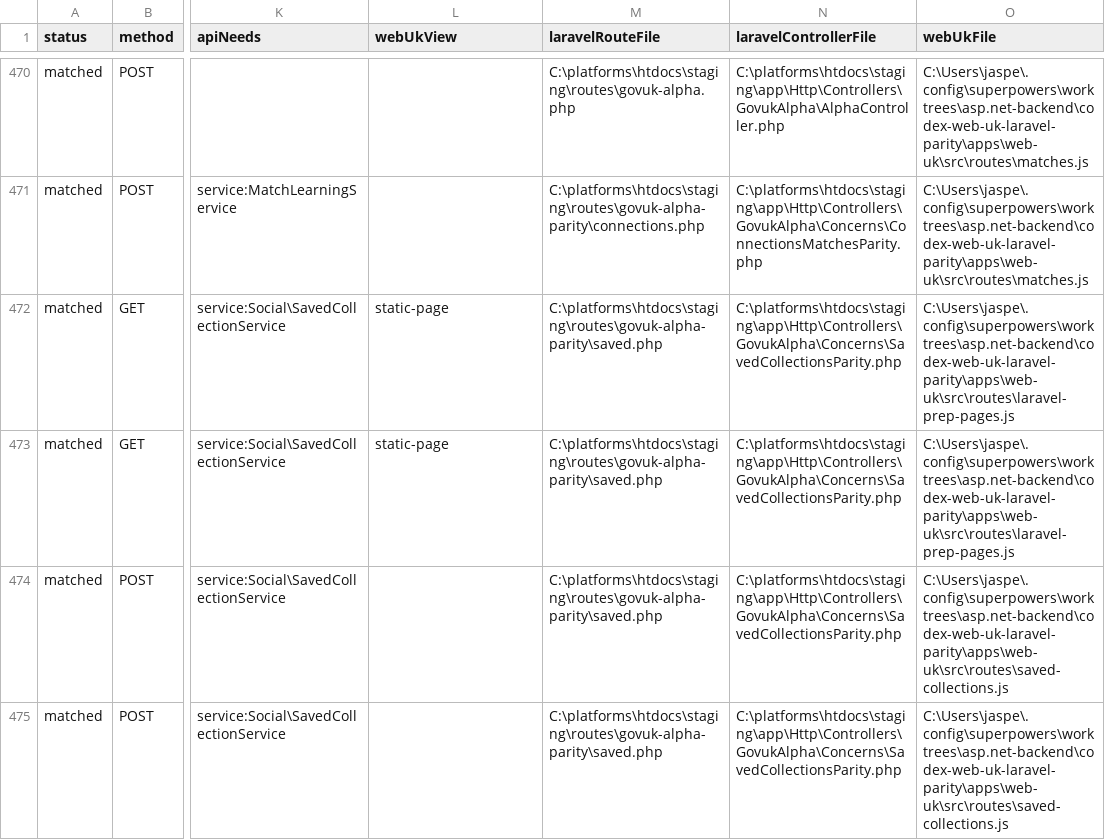
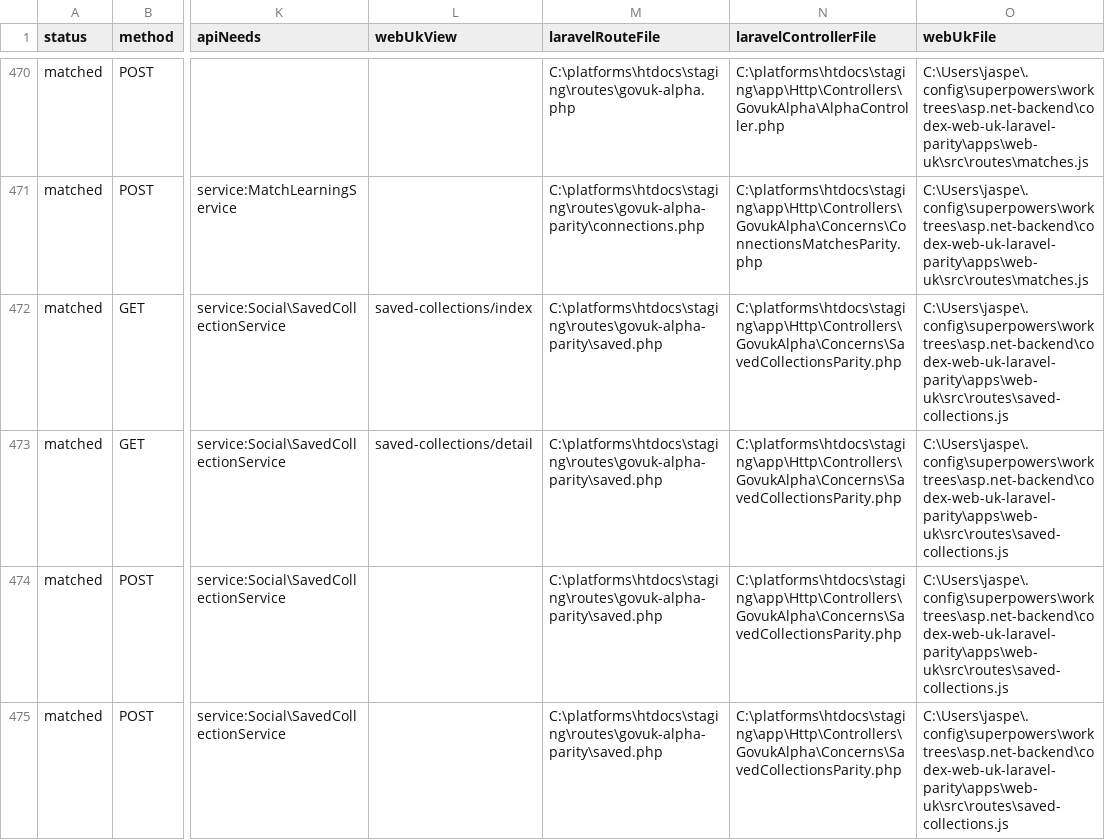
Before and after one commit to jasperfordesq-ai/api.project-nexus.net, a CSV file: apps/web-uk/docs/generated/accessible-route-matrix.csv, drawn as a sheet; only a part is shown, gaps mark what is left out; the diff names each change by its address in the sheet, - before the commit and + after, or states it on an @@ line.

Commit message:
feat: add Laravel saved collection pages

```diff
--- a/apps/web-uk/docs/generated/accessible-route-matrix.csv
+++ b/apps/web-uk/docs/generated/accessible-route-matrix.csv
-L472 (webUkView): static-page
+L472 (webUkView): saved-collections/index
-O472:O473 (webUkFile): C:\Users\jaspe\.config\superpowers\worktrees\asp.net-backend\codex-web-uk-laravel-parity\apps\web-uk\src\routes\laravel-prep-pages.js
+O472:O473 (webUkFile): C:\Users\jaspe\.config\superpowers\worktrees\asp.net-backend\codex-web-uk-laravel-parity\apps\web-uk\src\routes\saved-collections.js
-L473 (webUkView): static-page
+L473 (webUkView): saved-collections/detail
```
Also changed, not shown: 10 other files.
